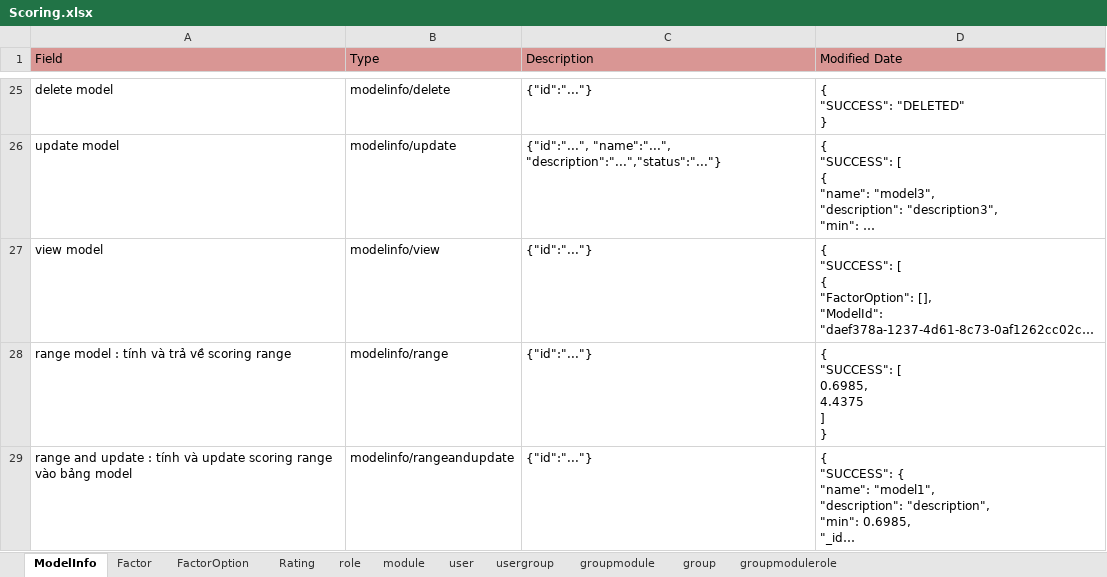
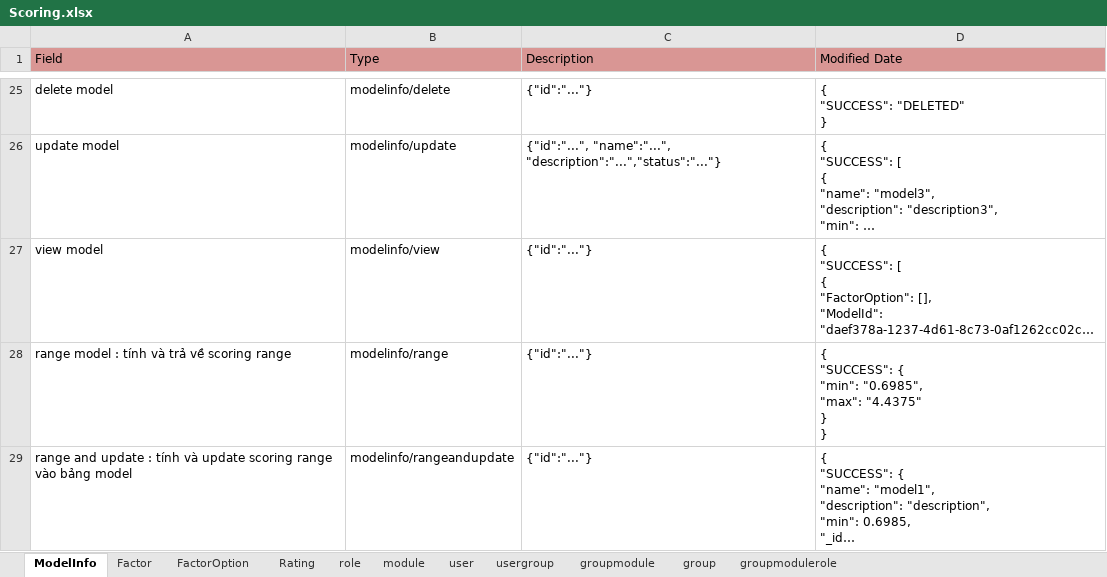
Before and after one commit to hoatre/ScoringModelFrontEnd, an Excel workbook: Documents/Scoring.xlsx, sheet ModelInfo, drawn as a sheet; only a part is shown, gaps mark what is left out; long unchanged cells end in …; values as stored, in another font and other column widths than the file's, no borders; ↵ is a line break in a cell; the diff names each change by its address in the sheet, - before the commit and + after, or states it on an @@ line.

Commit message:
phonghh up ancestors

```diff
--- a/Documents/Scoring.xlsx (sheet ModelInfo)
+++ b/Documents/Scoring.xlsx (sheet ModelInfo)
-D28 (Modified Date): { ↵ "SUCCESS": [ ↵ 0.6985, ↵ 4.4375 ↵ ] ↵ }
+D28 (Modified Date): { ↵ "SUCCESS": { ↵ "min": "0.6985", ↵ "max": "4.4375" ↵ } ↵ }
```
